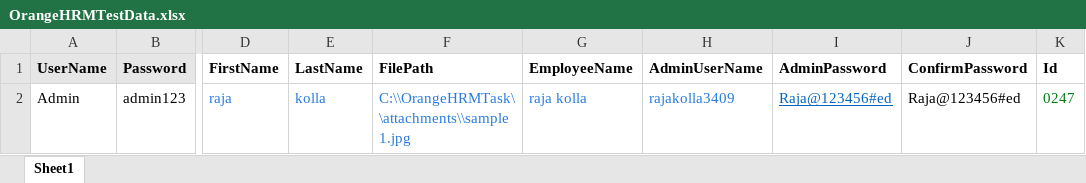
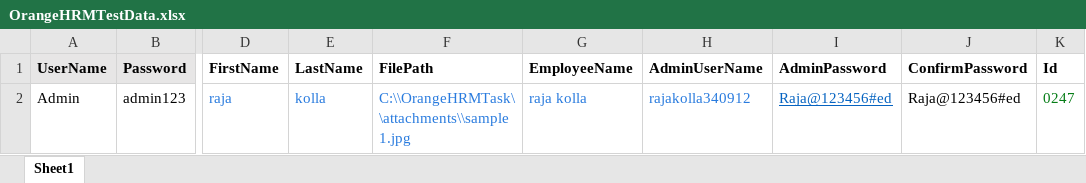
Before and after one commit to DivyaPreethiDonthireddy/jenkins-plugin, an Excel workbook: ExcelFiles/OrangeHRMTestData.xlsx, sheet Sheet1, drawn as a sheet; only a part is shown, gaps mark what is left out; values as stored, in another font and other column widths than the file's, no borders; the diff names each change by its address in the sheet, - before the commit and + after, or states it on an @@ line.

Commit message:
added

```diff
--- a/ExcelFiles/OrangeHRMTestData.xlsx (sheet Sheet1)
+++ b/ExcelFiles/OrangeHRMTestData.xlsx (sheet Sheet1)
-H2 (AdminUserName): rajakolla3409
+H2 (AdminUserName): rajakolla340912
```
